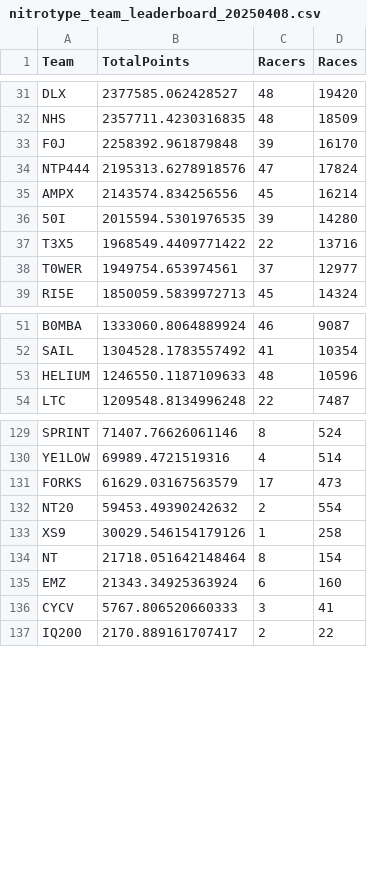
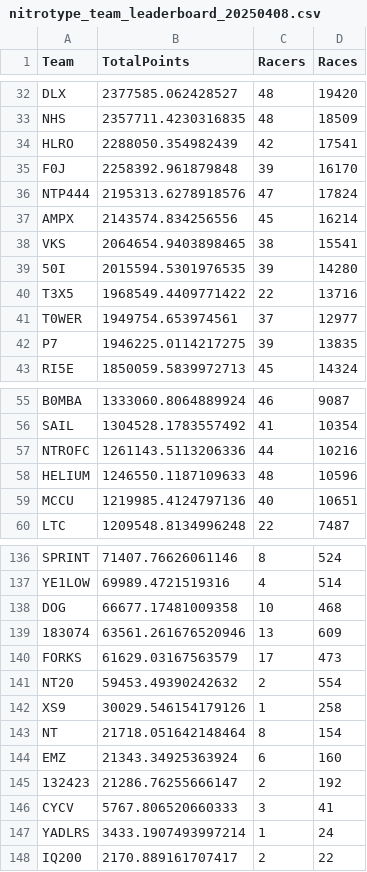
Before and after one commit to theoneitrox/nitrotypelb, a CSV file: csv_archive/nitrotype_team_leaderboard_20250408.csv, drawn as a sheet; only a part is shown, gaps mark what is left out; the diff covers the shown part only.

```diff
--- a/csv_archive/nitrotype_team_leaderboard_20250408.csv
+++ b/csv_archive/nitrotype_team_leaderboard_20250408.csv
@@ -32,2 +33,3 @@ DLX,2377585.062428527,48,19420
 NHS,2357711.4230316835,48,18509
+HLRO,2288050.354982439,42,17541
 F0J,2258392.961879848,39,16170
@@ -35,2 +37,3 @@ NTP444,2195313.6278918576,47,17824
 AMPX,2143574.834256556,45,16214
+VKS,2064654.9403898465,38,15541
 50I,2015594.5301976535,39,14280
@@ -38,2 +41,3 @@ T3X5,1968549.4409771422,22,13716
 T0WER,1949754.653974561,37,12977
+P7,1946225.0114217275,39,13835
 RI5E,1850059.5839972713,45,14324
@@ -52,3 +56,5 @@ B0MBA,1333060.8064889924,46,9087
 SAIL,1304528.1783557492,41,10354
+NTROFC,1261143.5113206336,44,10216
 HELIUM,1246550.1187109633,48,10596
+MCCU,1219985.4124797136,40,10651
 LTC,1209548.8134996248,22,7487
@@ -130,2 +137,4 @@ SPRINT,71407.76626061146,8,524
 YE1LOW,69989.4721519316,4,514
+DOG,66677.17481009358,10,468
+183074,63561.261676520946,13,609
 FORKS,61629.03167563579,17,473
@@ -135,3 +144,5 @@ NT,21718.051642148464,8,154
 EMZ,21343.34925363924,6,160
+132423,21286.76255666147,2,192
 CYCV,5767.806520660333,3,41
+YADLRS,3433.1907493997214,1,24
 IQ200,2170.889161707417,2,22
```
Also changed, not shown: 2 added rows and 1 edited cell elsewhere in this file, 2 other files.
